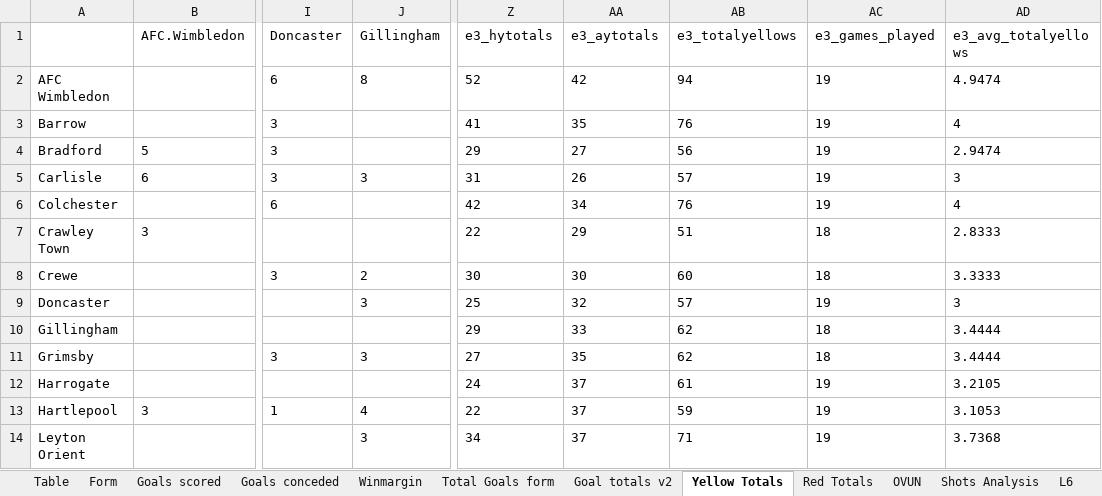
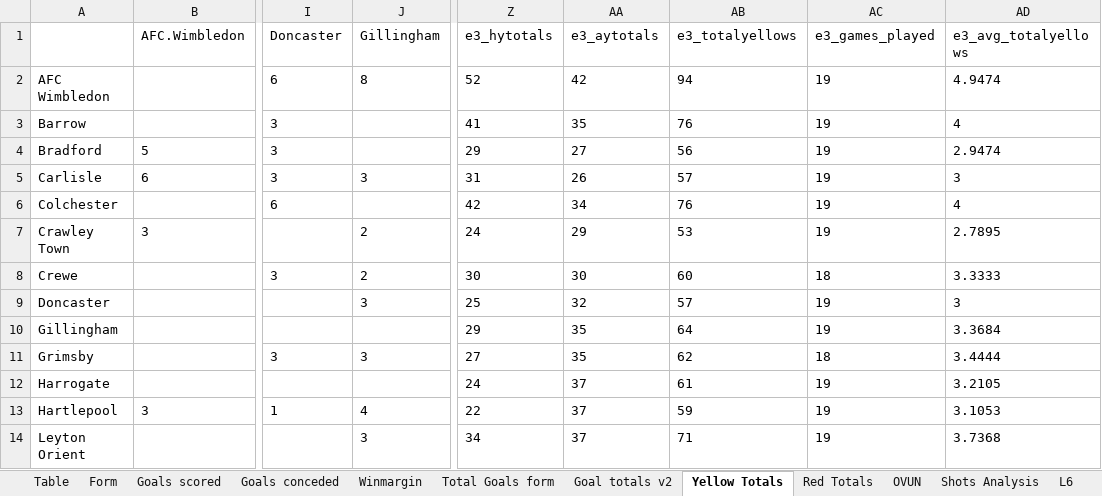
Before and after one commit to gitboyzorro5/Rsoccer, an Excel workbook: Divisions/E3.xlsx, sheet Yellow Totals, drawn as a sheet; only a part is shown, gaps mark what is left out; values as stored, in another font and other column widths than the file's, no borders; the diff names each change by its address in the sheet, - before the commit and + after, or states it on an @@ line.

```diff
--- a/Divisions/E3.xlsx (sheet Yellow Totals)
+++ b/Divisions/E3.xlsx (sheet Yellow Totals)
-J7 (Gillingham): (empty)
+J7 (Gillingham): 2
-Z7 (e3_hytotals): 22
+Z7 (e3_hytotals): 24
-AB7 (e3_totalyellows): 51
+AB7 (e3_totalyellows): 53
-AC7 (e3_games_played): 18
+AC7 (e3_games_played): 19
-AD7 (e3_avg_totalyellows): 2.8333
+AD7 (e3_avg_totalyellows): 2.7895
-AA10 (e3_aytotals): 33
+AA10 (e3_aytotals): 35
-AB10 (e3_totalyellows): 62
+AB10 (e3_totalyellows): 64
-AC10 (e3_games_played): 18
+AC10 (e3_games_played): 19
-AD10 (e3_avg_totalyellows): 3.4444
+AD10 (e3_avg_totalyellows): 3.3684
```
Also changed, not shown: sheet E3, sheet Shots Analysis, sheet L6, sheet OVUN, sheet Table, sheet Red Totals, 6 more sheets, Divisions/I2.xlsx, Divisions/SP2.xlsx, 35 other files.
